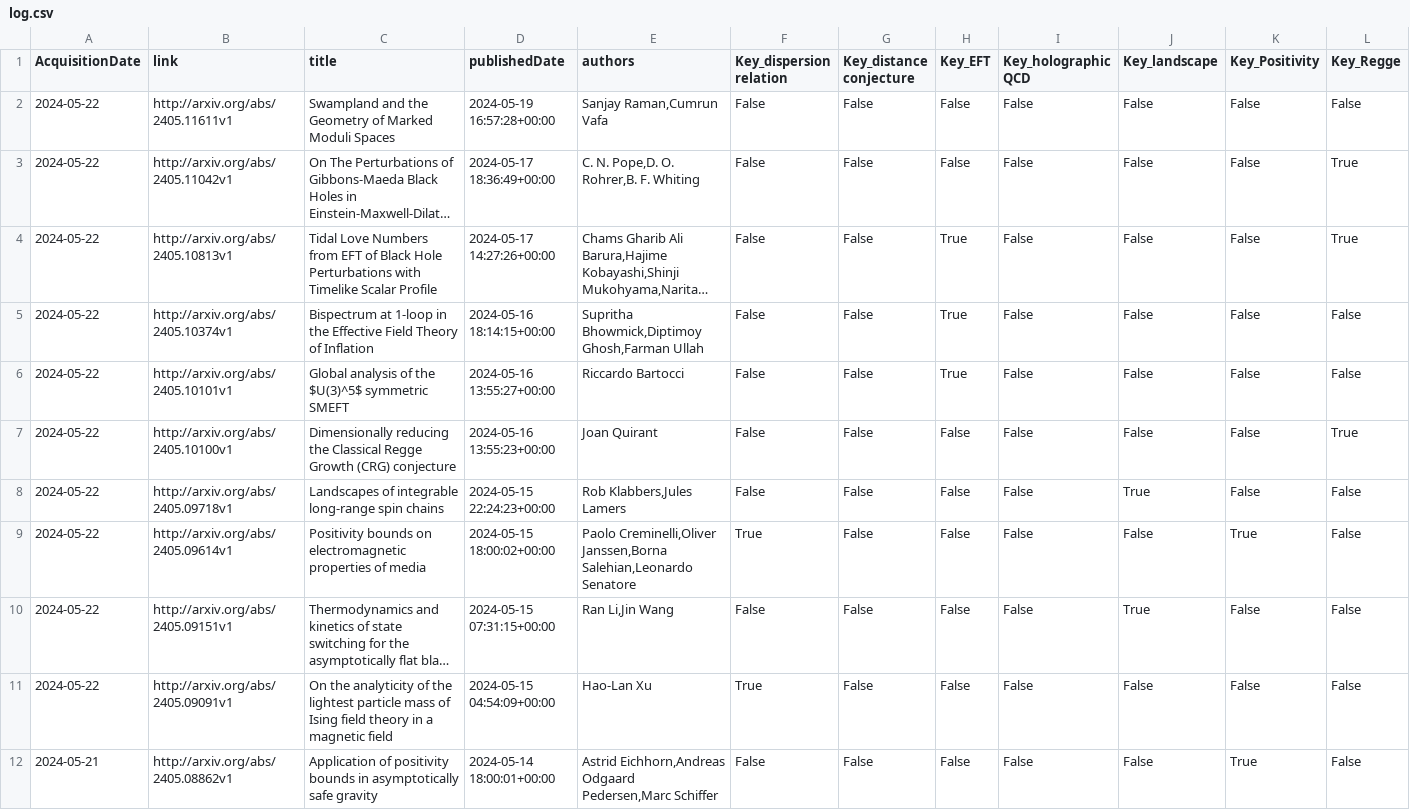
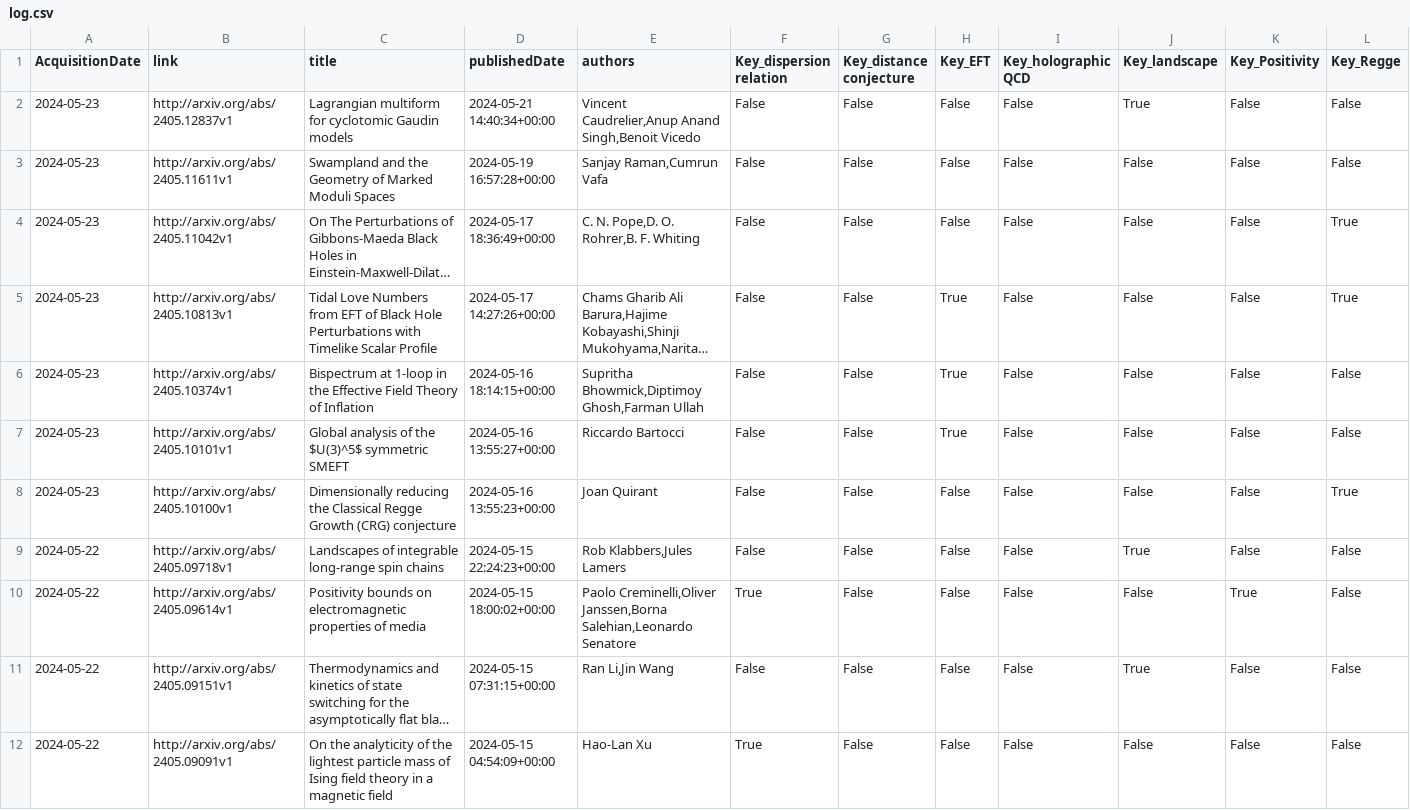
Before and after one commit to kikeda1102/arxiv-checker, a CSV file: log.csv, drawn as a sheet; only a part is shown; the shorter side is filled out with more unchanged rows; long unchanged cells end in …; addresses are those after the commit; rows hold the shown columns only; the diff names each change by its address in the sheet, - before the commit and + after, or states it on an @@ line.

Commit message:
Auto run by GitHub Actions

```diff
--- a/log.csv
+++ b/log.csv
+row 2: 2024-05-23 | http://arxiv.org/abs/2405.12837v1 | Lagrangian multiform for cyclotomic Gaudin models | 2024-05-21 14:40:34+00:00 | Vincent Caudrelier,Anup Anand Singh,Benoit Vicedo | False | False | False | False | True | False | False
-A3:A8 (AcquisitionDate): 2024-05-22
+A3:A8 (AcquisitionDate): 2024-05-23
```
